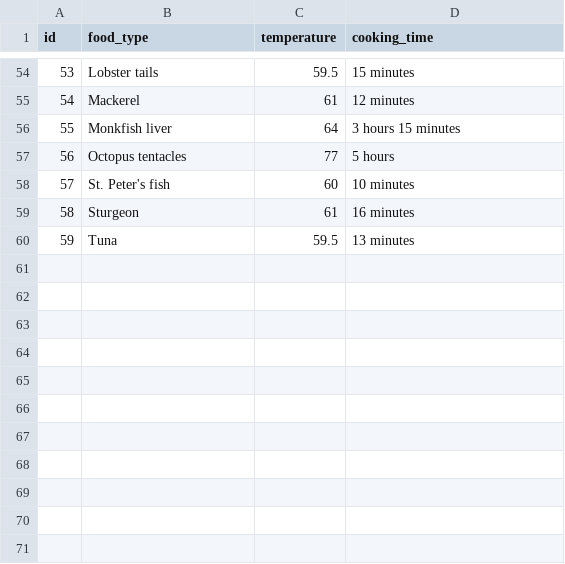
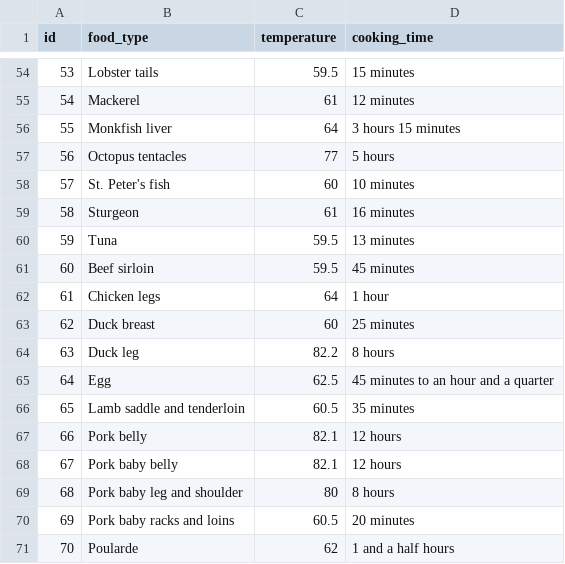
Before and after one commit to Slaeg/Sous_vide_times, a CSV file: sous_vide.csv, drawn as a sheet; only a part is shown, gaps mark what is left out.

```diff
--- a/sous_vide.csv
+++ b/sous_vide.csv
@@ -60 +60,12 @@ id,food_type,temperature,cooking_time
 59,Tuna,59.5,13 minutes
+60,Beef sirloin,59.5,45 minutes
+61,Chicken legs,64,1 hour
+62,Duck breast,60,25 minutes
+63,Duck leg,82.2,8 hours
+64,Egg,62.5,45 minutes to an hour and a quarter
+65,Lamb saddle and tenderloin,60.5,35 minutes
+66,Pork belly,82.1,12 hours
+67,Pork baby belly,82.1,12 hours
+68,Pork baby leg and shoulder,80,8 hours
+69,Pork baby racks and loins,60.5,20 minutes
+70,Poularde,62,1 and a half hours
```
Also changed, not shown: 2 other files.
